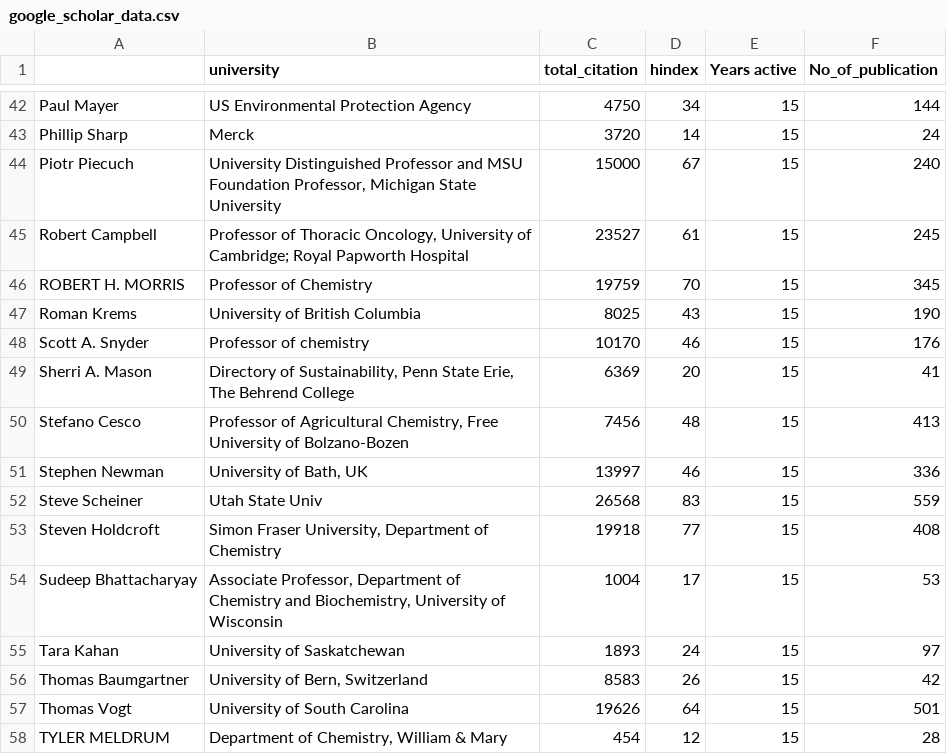
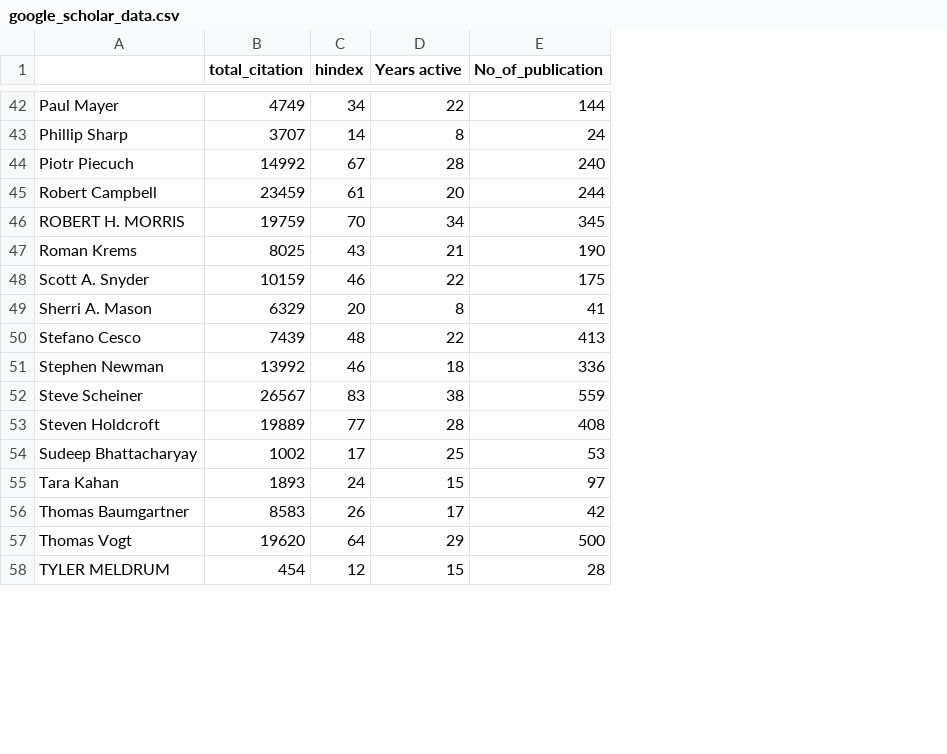
Before and after one commit to Pavan-Balaji22/Resume-parser-and-data-scarper, a CSV file: code_files/google_scholar_data.csv, drawn as a sheet; only a part is shown, gaps mark what is left out; removed rows and columns are numbered as before the commit, all else as after; the diff covers the shown part only; the diff names each change by its address in the sheet, - before the commit and + after, or states it on an @@ line.

```diff
--- a/code_files/google_scholar_data.csv
+++ b/code_files/google_scholar_data.csv
-column B (university), rows 42-58: US Environmental Protection Agency | Merck | University Distinguished Professor and MSU Foundation Professor, Michigan State University | Professor of Thoracic Oncology, University of Cambridge; Royal Papworth Hospital | Professor of Chemistry | University of British Columbia | Professor of chemistry | Directory of Sustainability, Penn State Erie, The Behrend College | Professor of Agricultural Chemistry, Free University of Bolzano-Bozen | University of Bath, UK | Utah State Univ | Simon Fraser University, Department of Chemistry | Associate Professor, Department of Chemistry and Biochemistry, University of Wisconsin | University of Saskatchewan | University of Bern, Switzerland | University of South Carolina | Department of Chemistry, William & Mary
-B42 (total_citation): 4750
+B42 (total_citation): 4749
-D42 (Years active): 15
+D42 (Years active): 22
-B43 (total_citation): 3720
+B43 (total_citation): 3707
-D43 (Years active): 15
+D43 (Years active): 8
-B44 (total_citation): 15000
+B44 (total_citation): 14992
-D44 (Years active): 15
+D44 (Years active): 28
-B45 (total_citation): 23527
+B45 (total_citation): 23459
-D45 (Years active): 15
+D45 (Years active): 20
-E45 (No_of_publication): 245
+E45 (No_of_publication): 244
-D46 (Years active): 15
+D46 (Years active): 34
-D47 (Years active): 15
+D47 (Years active): 21
-B48 (total_citation): 10170
+B48 (total_citation): 10159
-D48 (Years active): 15
+D48 (Years active): 22
-E48 (No_of_publication): 176
+E48 (No_of_publication): 175
-B49 (total_citation): 6369
+B49 (total_citation): 6329
-D49 (Years active): 15
+D49 (Years active): 8
-B50 (total_citation): 7456
+B50 (total_citation): 7439
-D50 (Years active): 15
+D50 (Years active): 22
-B51 (total_citation): 13997
+B51 (total_citation): 13992
-D51 (Years active): 15
+D51 (Years active): 18
-B52 (total_citation): 26568
+B52 (total_citation): 26567
-D52 (Years active): 15
+D52 (Years active): 38
-B53 (total_citation): 19918
+B53 (total_citation): 19889
-D53 (Years active): 15
+D53 (Years active): 28
-B54 (total_citation): 1004
+B54 (total_citation): 1002
-D54 (Years active): 15
+D54 (Years active): 25
-D56 (Years active): 15
+D56 (Years active): 17
-B57 (total_citation): 19626
+B57 (total_citation): 19620
-D57 (Years active): 15
+D57 (Years active): 29
-E57 (No_of_publication): 501
+E57 (No_of_publication): 500
```
Also changed, not shown: 82 edited cells elsewhere in this file, code_files/Resume_data.csv, 9 other files.
